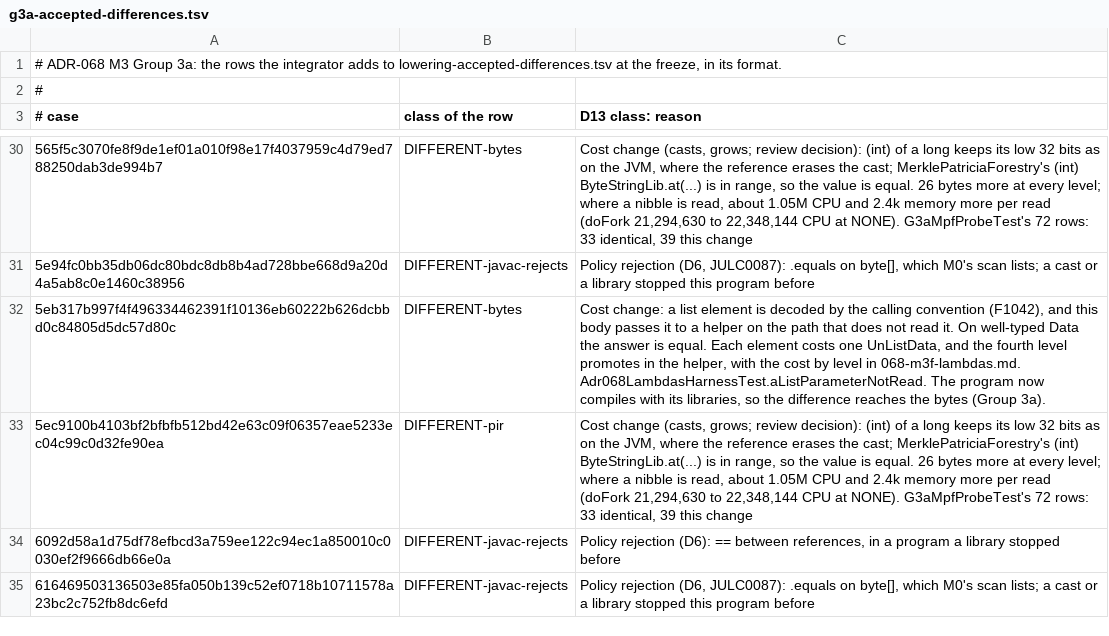
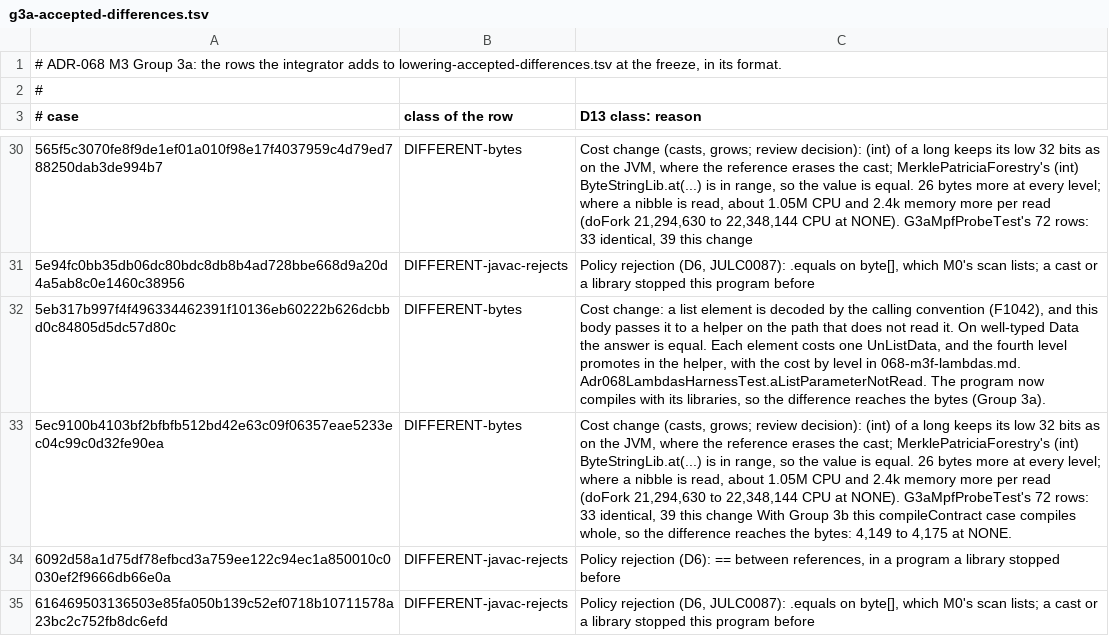
Before and after one commit to bloxbean/julc, a TSV file: adr/evidence/068/g3a-accepted-differences.tsv, drawn as a sheet; only a part is shown, gaps mark what is left out; the diff names each change by its address in the sheet, - before the commit and + after, or states it on an @@ line.

```diff
--- a/adr/evidence/068/g3a-accepted-differences.tsv
+++ b/adr/evidence/068/g3a-accepted-differences.tsv
-B33 (class of the row): DIFFERENT-pir
+B33 (class of the row): DIFFERENT-bytes
-C33 (D13 class: reason): …this change
+C33 (D13 class: reason): …this change With Group 3b this compileContract case compiles whole, so the difference reaches the bytes: 4,149 to 4,175 at NONE.
```
